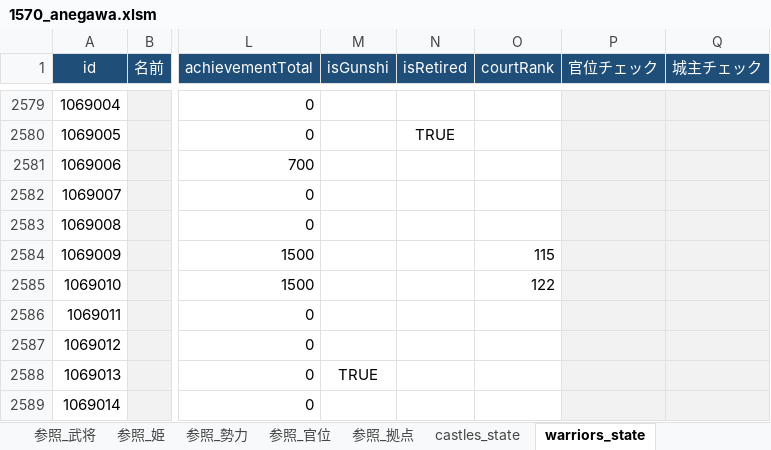
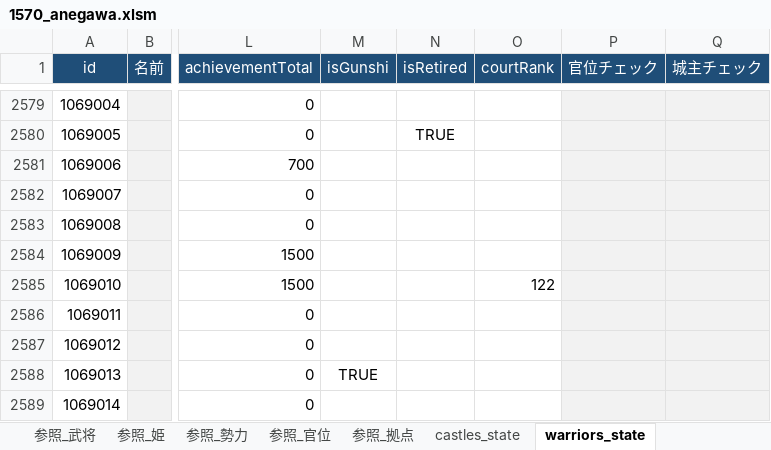
Before and after one commit to actrsys/sengoku-hadou, an Excel workbook: 管理用Excel/1570_anegawa.xlsm, sheet warriors_state, drawn as a sheet; only a part is shown, gaps mark what is left out; values as stored, in another font and other column widths than the file's, no borders; charts and pictures not drawn; the diff covers the shown part only; the diff names each change by its address in the sheet, - before the commit and + after, or states it on an @@ line.

```diff
--- a/管理用Excel/1570_anegawa.xlsm (sheet warriors_state)
+++ b/管理用Excel/1570_anegawa.xlsm (sheet warriors_state)
-O2584 (courtRank): 115
+O2584 (courtRank): (empty)
```
Also changed, not shown: 12 edited cells elsewhere in this sheet, 8 other files.
